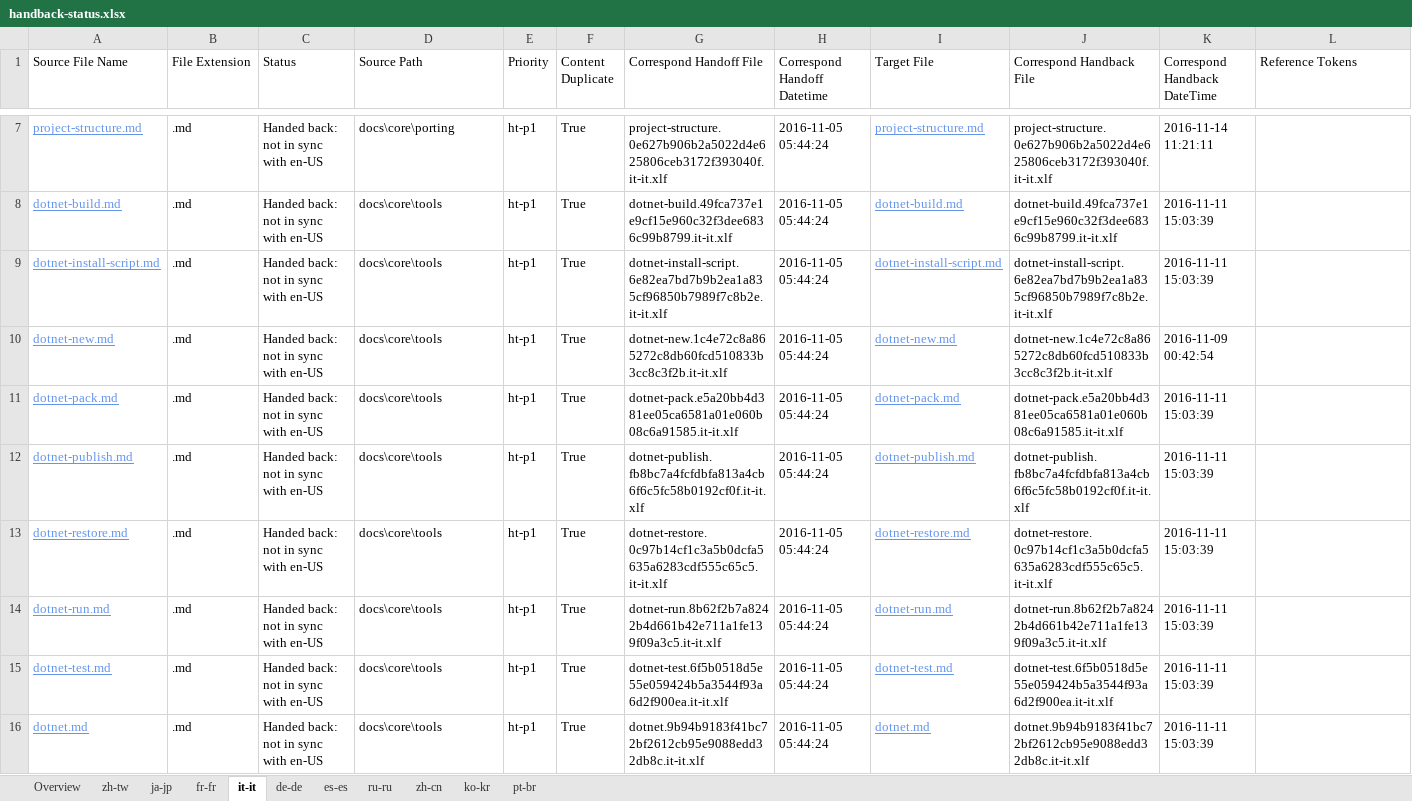
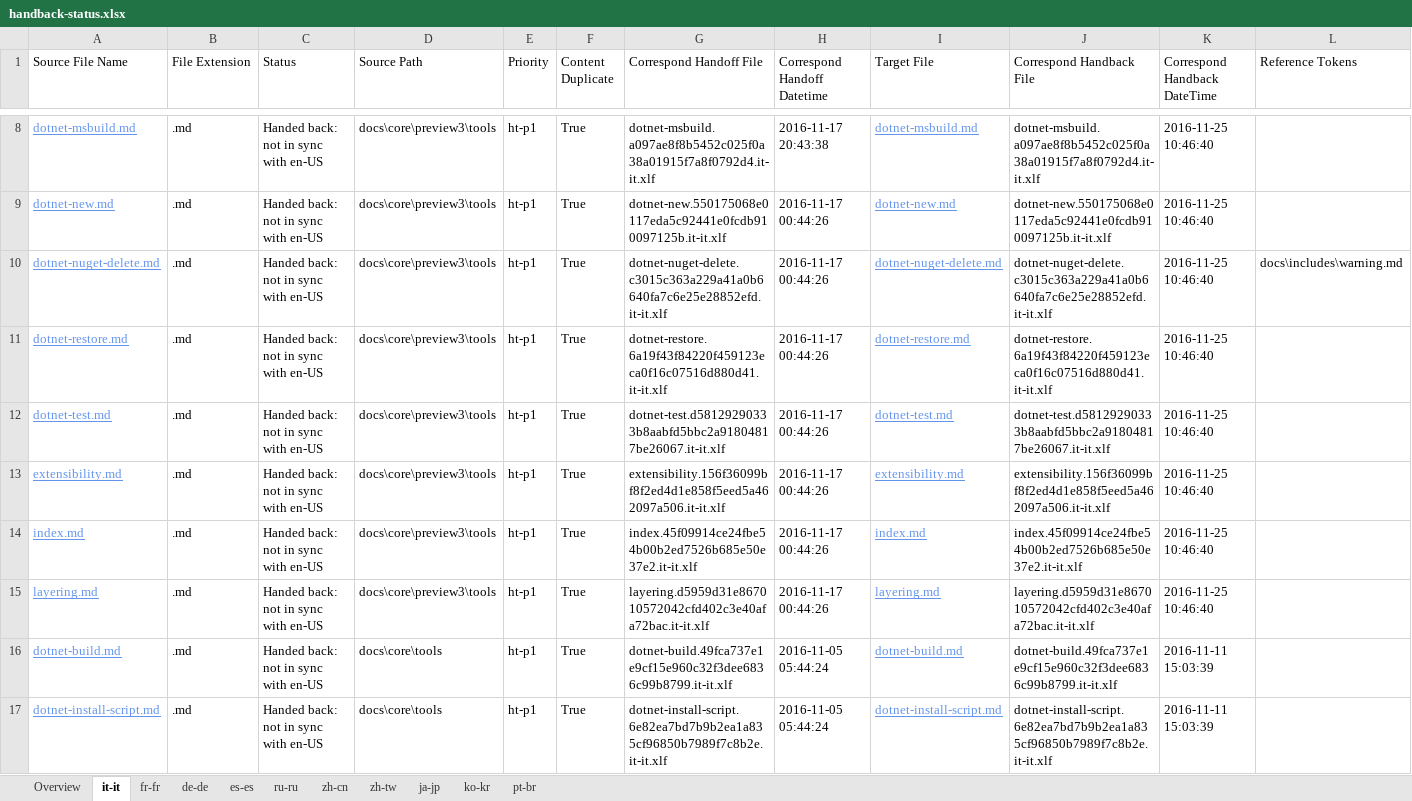
Before and after one commit to openpublishoperation/docs.handback, an Excel workbook: ol-handback/dotnet/docs/master/handback-status.xlsx, sheet it-it, drawn as a sheet; only a part is shown, gaps mark what is left out; the shorter side is filled out with more unchanged rows; values as stored, in another font and other column widths than the file's, no borders; table styles not drawn; addresses are those after the commit; rows hold the shown columns only; the diff covers the shown part only; the diff names each change by its address in the sheet, - before the commit and + after, or states it on an @@ line.

Commit message:
Generate Report for Handback

```diff
--- a/ol-handback/dotnet/docs/master/handback-status.xlsx (sheet it-it)
+++ b/ol-handback/dotnet/docs/master/handback-status.xlsx (sheet it-it)
@@ sheet tab order changed: Overview | it-it | fr-fr | de-de | es-es | ru-ru | zh-cn | zh-tw | ja-jp | ko-kr | pt-br @@
+row 8: dotnet-msbuild.md | .md | Handed back: not in sync with en-US | docs\core\preview3\tools | ht-p1 | True | dotnet-msbuild.a097ae8f8b5452c025f0a38a01915f7a8f0792d4.it-it.xlf | 2016-11-17 20:43:38 | dotnet-msbuild.md | dotnet-msbuild.a097ae8f8b5452c025f0a38a01915f7a8f0792d4.it-it.xlf | 2016-11-25 10:46:40
+row 9: dotnet-new.md | .md | Handed back: not in sync with en-US | docs\core\preview3\tools | ht-p1 | True | dotnet-new.550175068e0117eda5c92441e0fcdb910097125b.it-it.xlf | 2016-11-17 00:44:26 | dotnet-new.md | dotnet-new.550175068e0117eda5c92441e0fcdb910097125b.it-it.xlf | 2016-11-25 10:46:40
+row 10: dotnet-nuget-delete.md | .md | Handed back: not in sync with en-US | docs\core\preview3\tools | ht-p1 | True | dotnet-nuget-delete.c3015c363a229a41a0b6640fa7c6e25e28852efd.it-it.xlf | 2016-11-17 00:44:26 | dotnet-nuget-delete.md | dotnet-nuget-delete.c3015c363a229a41a0b6640fa7c6e25e28852efd.it-it.xlf | 2016-11-25 10:46:40 | docs\includes\warning.md
-A11 (Source File Name): project-structure.md
+A11 (Source File Name): dotnet-restore.md
-D11 (Source Path): docs\core\porting
+D11 (Source Path): docs\core\preview3\tools
-G11 (Correspond Handoff File): project-structure.0e627b906b2a5022d4e625806ceb3172f393040f.it-it.xlf
+G11 (Correspond Handoff File): dotnet-restore.6a19f43f84220f459123eca0f16c07516d880d41.it-it.xlf
-H11 (Correspond Handoff Datetime): 2016-11-05 05:44:24
+H11 (Correspond Handoff Datetime): 2016-11-17 00:44:26
-I11 (Target File): project-structure.md
+I11 (Target File): dotnet-restore.md
-J11 (Correspond Handback File): project-structure.0e627b906b2a5022d4e625806ceb3172f393040f.it-it.xlf
+J11 (Correspond Handback File): dotnet-restore.6a19f43f84220f459123eca0f16c07516d880d41.it-it.xlf
-K11 (Correspond Handback DateTime): 2016-11-14 11:21:11
+K11 (Correspond Handback DateTime): 2016-11-25 10:46:40
+row 12: dotnet-test.md | .md | Handed back: not in sync with en-US | docs\core\preview3\tools | ht-p1 | True | dotnet-test.d58129290333b8aabfd5bbc2a91804817be26067.it-it.xlf | 2016-11-17 00:44:26 | dotnet-test.md | dotnet-test.d58129290333b8aabfd5bbc2a91804817be26067.it-it.xlf | 2016-11-25 10:46:40
+row 13: extensibility.md | .md | Handed back: not in sync with en-US | docs\core\preview3\tools | ht-p1 | True | extensibility.156f36099bf8f2ed4d1e858f5eed5a462097a506.it-it.xlf | 2016-11-17 00:44:26 | extensibility.md | extensibility.156f36099bf8f2ed4d1e858f5eed5a462097a506.it-it.xlf | 2016-11-25 10:46:40
+row 14: index.md | .md | Handed back: not in sync with en-US | docs\core\preview3\tools | ht-p1 | True | index.45f09914ce24fbe54b00b2ed7526b685e50e37e2.it-it.xlf | 2016-11-17 00:44:26 | index.md | index.45f09914ce24fbe54b00b2ed7526b685e50e37e2.it-it.xlf | 2016-11-25 10:46:40
+row 15: layering.md | .md | Handed back: not in sync with en-US | docs\core\preview3\tools | ht-p1 | True | layering.d5959d31e867010572042cfd402c3e40afa72bac.it-it.xlf | 2016-11-17 00:44:26 | layering.md | layering.d5959d31e867010572042cfd402c3e40afa72bac.it-it.xlf | 2016-11-25 10:46:40
```
Also changed, not shown: 28 added rows, 8 removed rows and 8 edited cells elsewhere in this sheet, sheet Overview, ol-handback/dotnet/docs/master/localization-status.xlsx.
